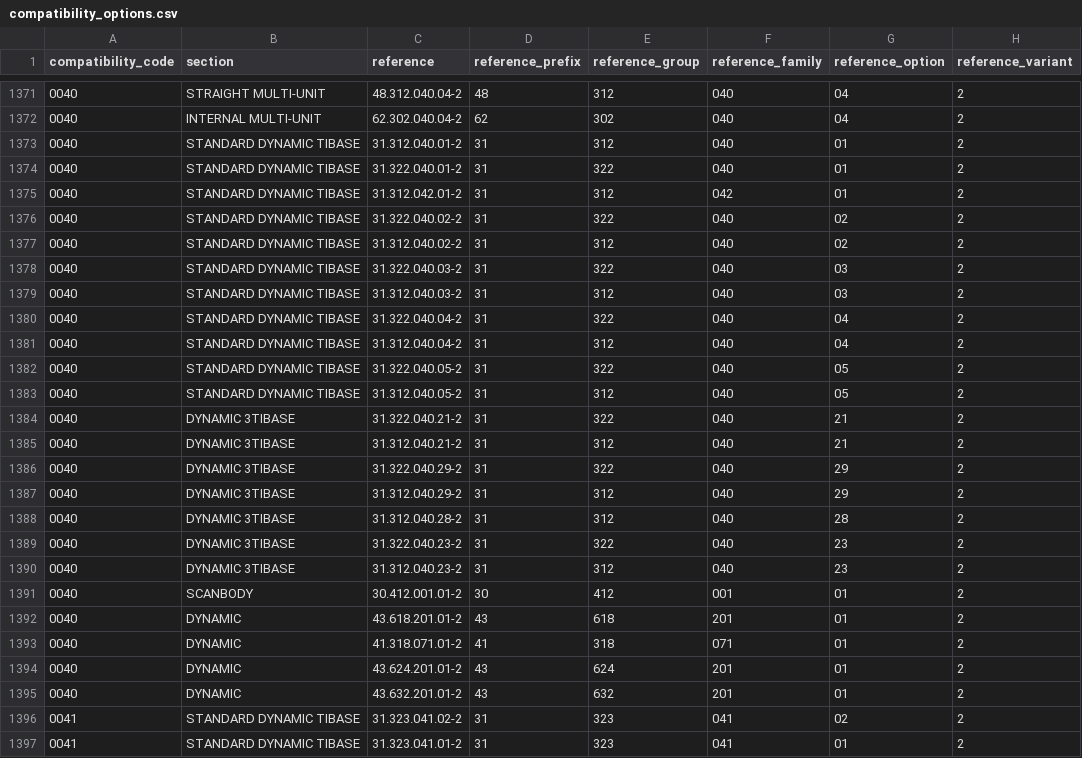
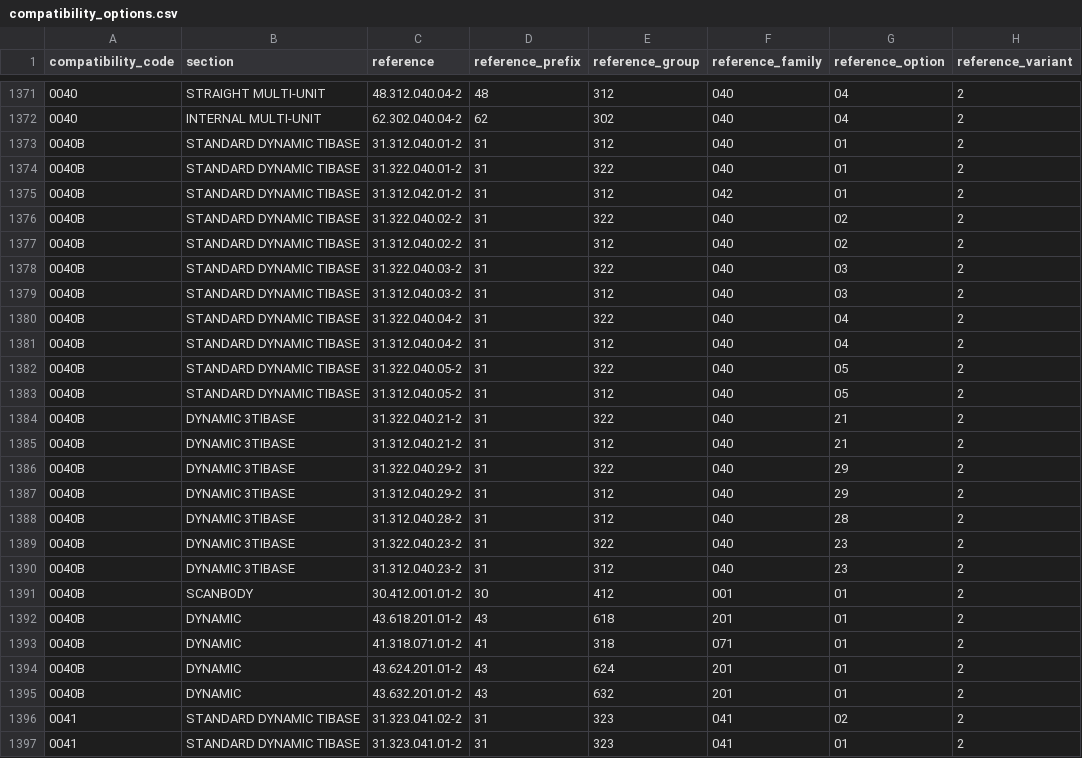
Before and after one commit to magi-9/e-plant, a CSV file: data/csv/compatibility_options.csv, drawn as a sheet; only a part is shown, gaps mark what is left out; the diff covers the shown part only; the diff names each change by its address in the sheet, - before the commit and + after, or states it on an @@ line.

```diff
--- a/data/csv/compatibility_options.csv
+++ b/data/csv/compatibility_options.csv
-A1373:A1395 (compatibility_code): 0040
+A1373:A1395 (compatibility_code): 0040B
```
Also changed, not shown: 16 edited cells elsewhere in this file, data/csv/import_all_merged.csv, 11 other files.
